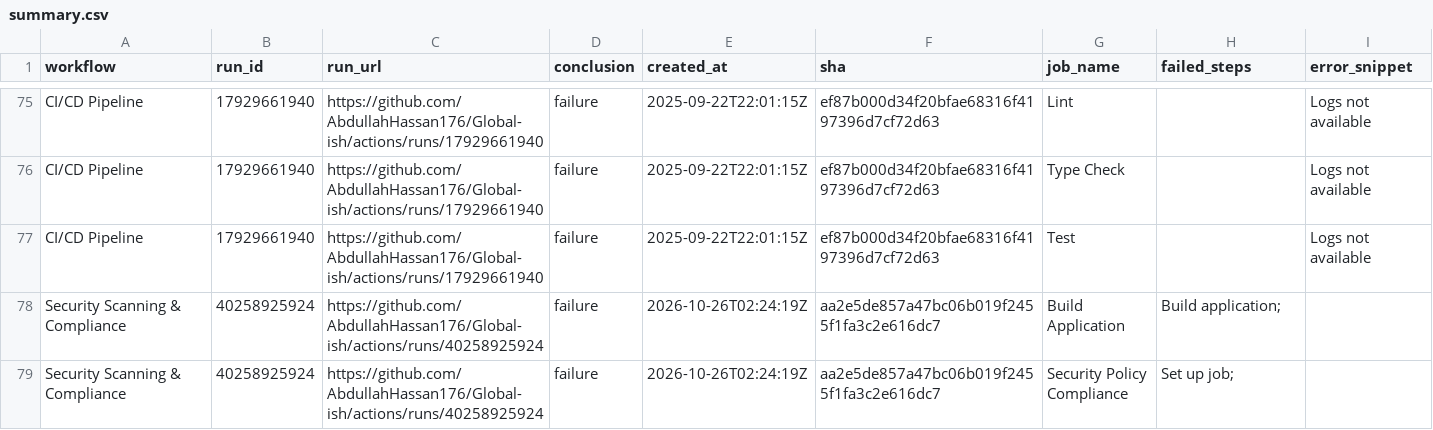
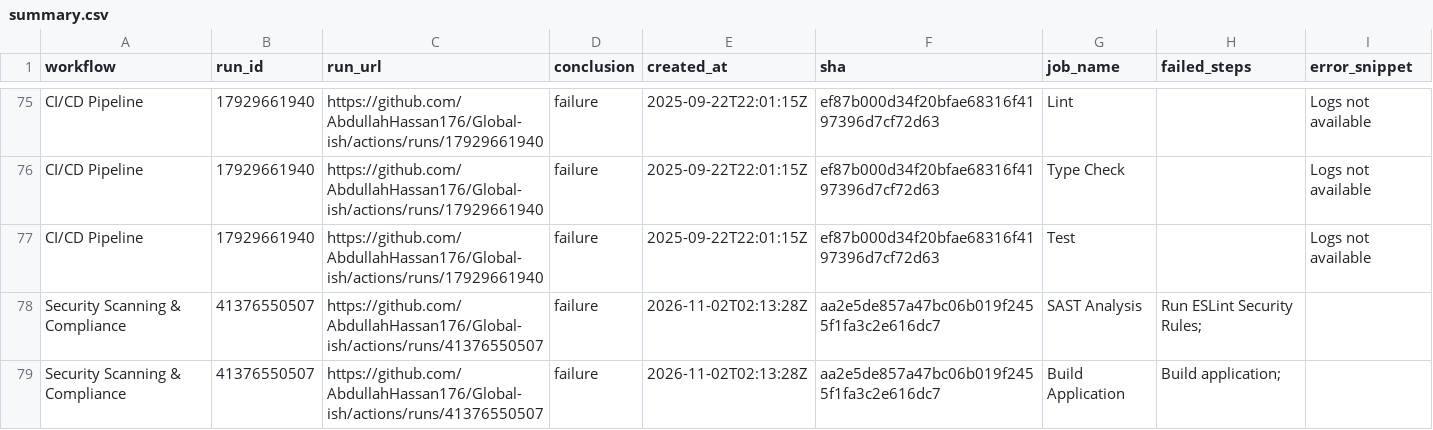
Before and after one commit to AbdullahHassan176/Global-ish, a CSV file: reports/summary.csv, drawn as a sheet; only a part is shown, gaps mark what is left out; the shorter side is filled out with more unchanged rows; the diff covers the shown part only; the diff names each change by its address in the sheet, - before the commit and + after, or states it on an @@ line.

```diff
--- a/reports/summary.csv
+++ b/reports/summary.csv
+row 78: Security Scanning & Compliance | 41376550507 | https://github.com/AbdullahHassan176/Global-ish/actions/runs/41376550507 | failure | 2026-11-02T02:13:28Z | aa2e5de857a47bc06b019f2455f1fa3c2e616dc7 | SAST Analysis | Run ESLint Security Rules;
+row 79: Security Scanning & Compliance | 41376550507 | https://github.com/AbdullahHassan176/Global-ish/actions/runs/41376550507 | failure | 2026-11-02T02:13:28Z | aa2e5de857a47bc06b019f2455f1fa3c2e616dc7 | Build Application | Build application;
```
Also changed, not shown: 2 added rows, 4 removed rows and 8 edited cells elsewhere in this file, 1 other file.
